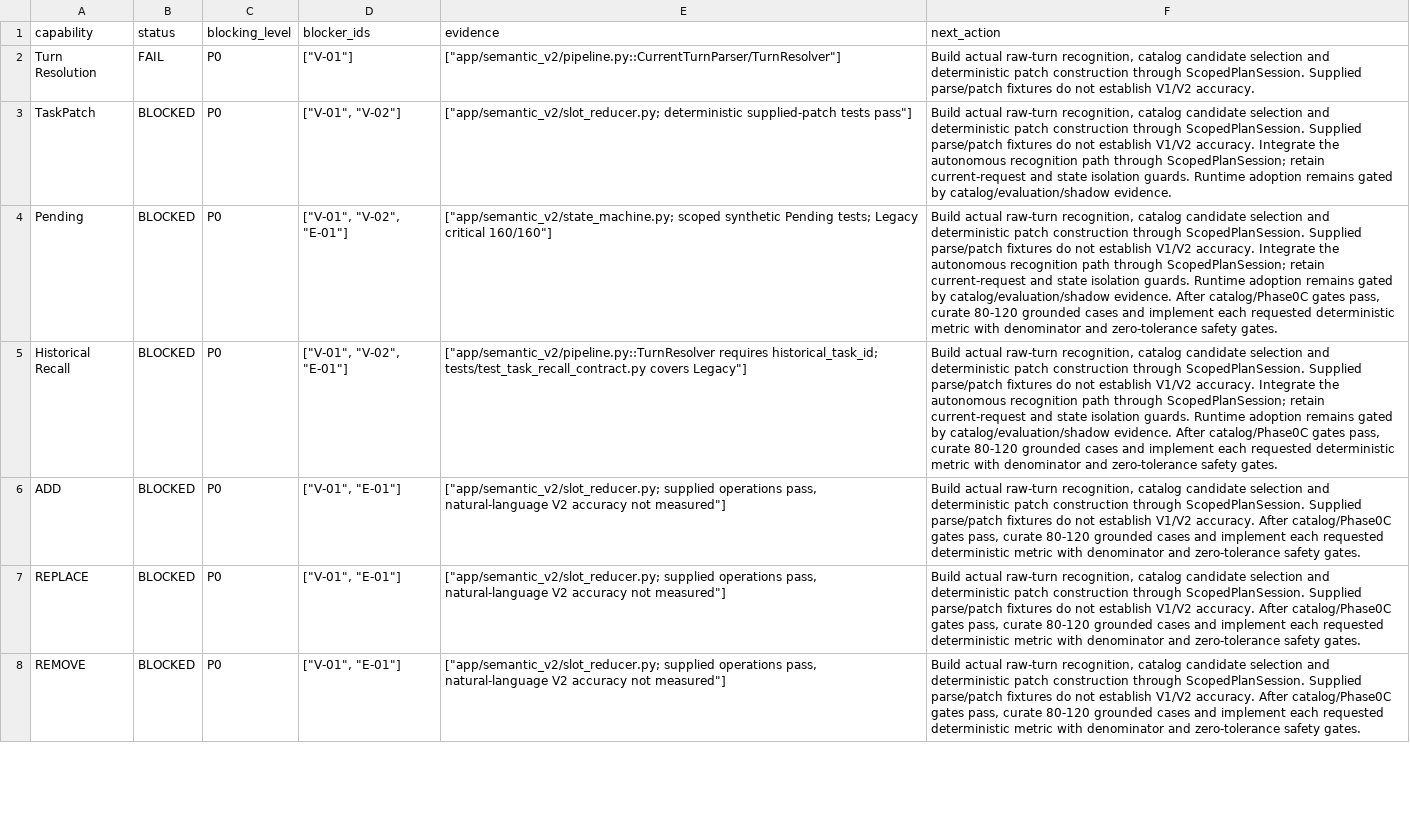
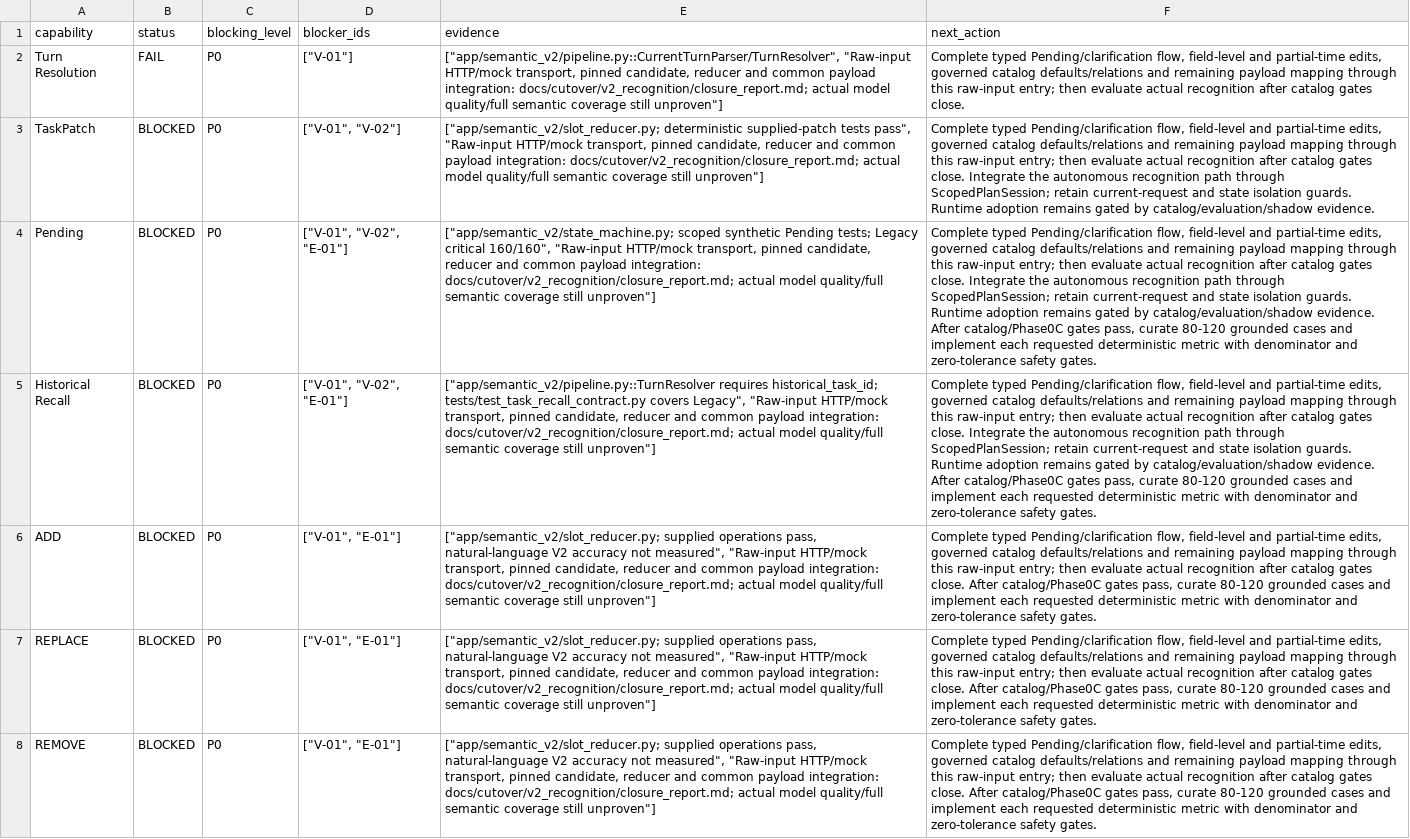
Before and after one commit to dreamyang-1/data, a CSV file: docs/cutover/v2_cutover_readiness_matrix.csv, drawn as a sheet; only a part is shown; the diff covers the shown part only; the diff names each change by its address in the sheet, - before the commit and + after, or states it on an @@ line.

Commit message:
cutover: record raw recognition source evidence and remaining gates
Record source-path audit, versioned prompt decision, exact regression delta, manifests and rollback boundary. Update V-01 to partial autonomous source integration while retaining its Pending, full semantics and actual model-quality gaps. Catalog publication and production route remain gated.

Validation: 35 new regressions, 291 affected V2 checks and Critical 160/160 pass. Agent final 2383/27, Oagnet 555/8, SQL 200/0; no new regression or collection error. Full suite plus documented final focused overlay. Explicit-file source/version alignment and original Oagnet staged diff verified. Zero live reads, real model calls, index writes or deployment.

```diff
--- a/docs/cutover/v2_cutover_readiness_matrix.csv
+++ b/docs/cutover/v2_cutover_readiness_matrix.csv
-E2 (evidence): ["app/semantic_v2/pipeline.py::CurrentTurnParser/TurnResolver"]
+E2 (evidence): ["app/semantic_v2/pipeline.py::CurrentTurnParser/TurnResolver", "Raw-input HTTP/mock transport, pinned candidate, reducer and common payload integration: docs/cutover/v2_recognition/closure_report.md; actual model quality/full semantic coverage still unproven"]
-F2 (next_action): Build actual raw-turn recognition, catalog candidate selection and deterministic patch construction through ScopedPlanSession. Supplied parse/patch fixtures do not establish V1/V2 accuracy.
+F2 (next_action): Complete typed Pending/clarification flow, field-level and partial-time edits, governed catalog defaults/relations and remaining payload mapping through this raw-input entry; then evaluate actual recognition after catalog gates close.
-E3 (evidence): …supplied-patch tests pass"]
+E3 (evidence): …supplied-patch tests pass", "Raw-input HTTP/mock transport, pinned candidate, reducer and common payload integration: docs/cutover/v2_recognition/closure_report.md; actual model quality/full semantic coverage still unproven"]
-F3 (next_action): Build actual raw-turn recognition, catalog candidate selection and deterministic patch construction through ScopedPlanSession. Supplied parse/patch fixtures do not establish V1/V2 accuracy. Integrate the…
+F3 (next_action): Complete typed Pending/clarification flow, field-level and partial-time edits, governed catalog defaults/relations and remaining payload mapping through this raw-input entry; then evaluate actual recognition after catalog gates close. Integrate the…
-E4 (evidence): …Legacy critical 160/160"]
+E4 (evidence): …Legacy critical 160/160", "Raw-input HTTP/mock transport, pinned candidate, reducer and common payload integration: docs/cutover/v2_recognition/closure_report.md; actual model quality/full semantic coverage still unproven"]
-F4:F5 (next_action): Build actual raw-turn recognition, catalog candidate selection and deterministic patch construction through ScopedPlanSession. Supplied parse/patch fixtures do not establish V1/V2 accuracy. Integrate the…
+F4:F5 (next_action): Complete typed Pending/clarification flow, field-level and partial-time edits, governed catalog defaults/relations and remaining payload mapping through this raw-input entry; then evaluate actual recognition after catalog gates close. Integrate the…
-E5 (evidence): …tests/test_task_recall_contract.py covers Legacy"]
+E5 (evidence): …tests/test_task_recall_contract.py covers Legacy", "Raw-input HTTP/mock transport, pinned candidate, reducer and common payload integration: docs/cutover/v2_recognition/closure_report.md; actual model quality/full semantic coverage still unproven"]
-E6:E8 (evidence): …accuracy not measured"]
+E6:E8 (evidence): …accuracy not measured", "Raw-input HTTP/mock transport, pinned candidate, reducer and common payload integration: docs/cutover/v2_recognition/closure_report.md; actual model quality/full semantic coverage still unproven"]
-F6:F8 (next_action): Build actual raw-turn recognition, catalog candidate selection and deterministic patch construction through ScopedPlanSession. Supplied parse/patch fixtures do not establish V1/V2 accuracy. After catalog/Phase0C…
+F6:F8 (next_action): Complete typed Pending/clarification flow, field-level and partial-time edits, governed catalog defaults/relations and remaining payload mapping through this raw-input entry; then evaluate actual recognition after catalog gates close. After catalog/Phase0C…
```
Also changed, not shown: 8 edited cells elsewhere in this file, docs/cutover/cutover_blockers.csv, 12 other files.
